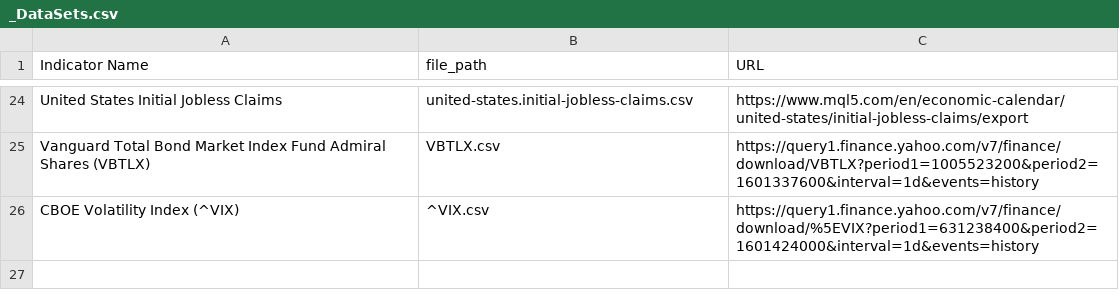
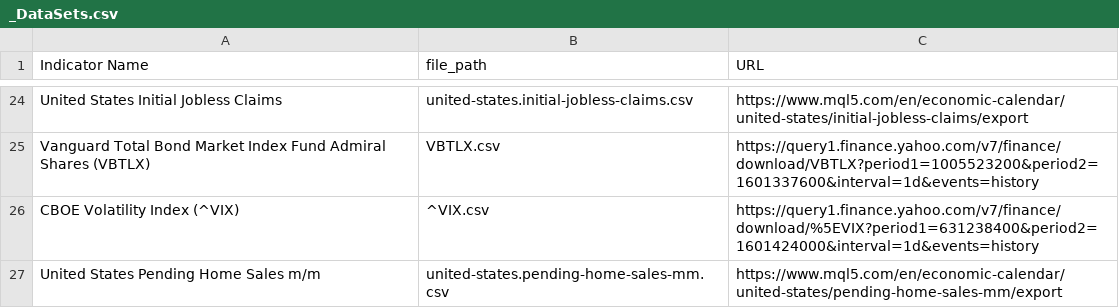
Before and after one commit to UkiDLucas/MarketIndicators.jl, a CSV file: _DataSets.csv, drawn as a sheet; only a part is shown, gaps mark what is left out; the diff names each change by its address in the sheet, - before the commit and + after, or states it on an @@ line.

Commit message:
Added: Pending Home Sales

```diff
--- a/_DataSets.csv
+++ b/_DataSets.csv
+row 27: United States Pending Home Sales m/m | united-states.pending-home-sales-mm.csv | https://www.mql5.com/en/economic-calendar/united-states/pending-home-sales-mm/export
```
